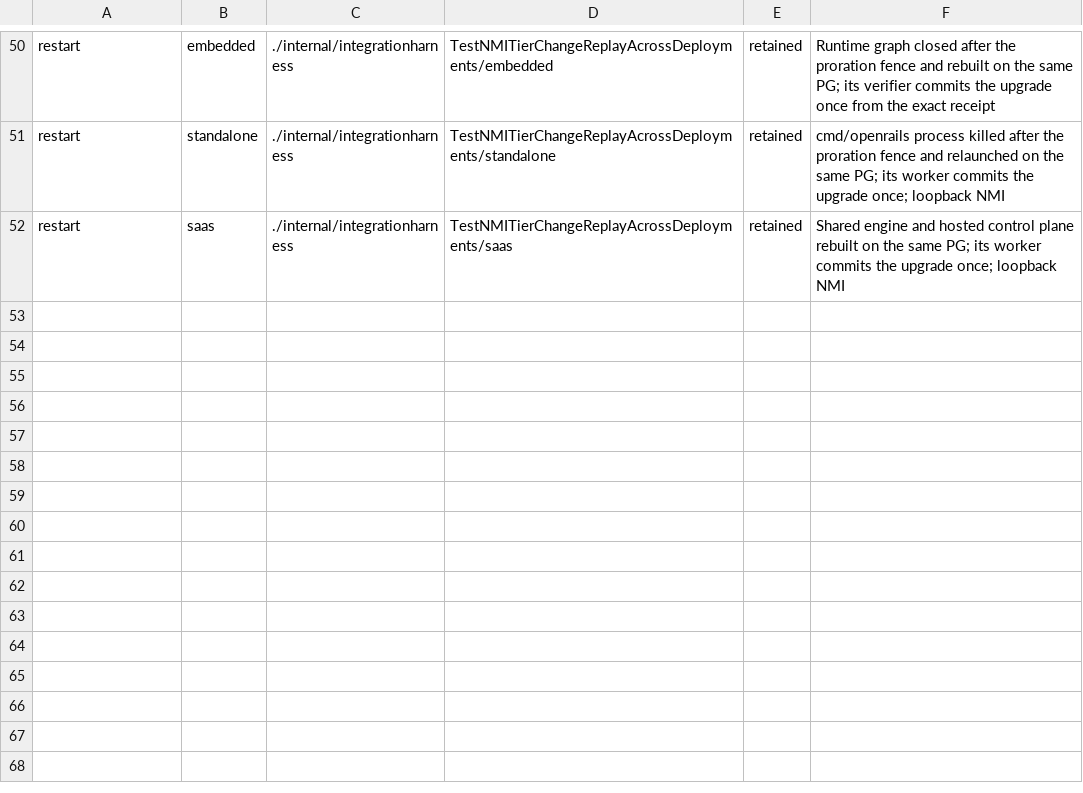
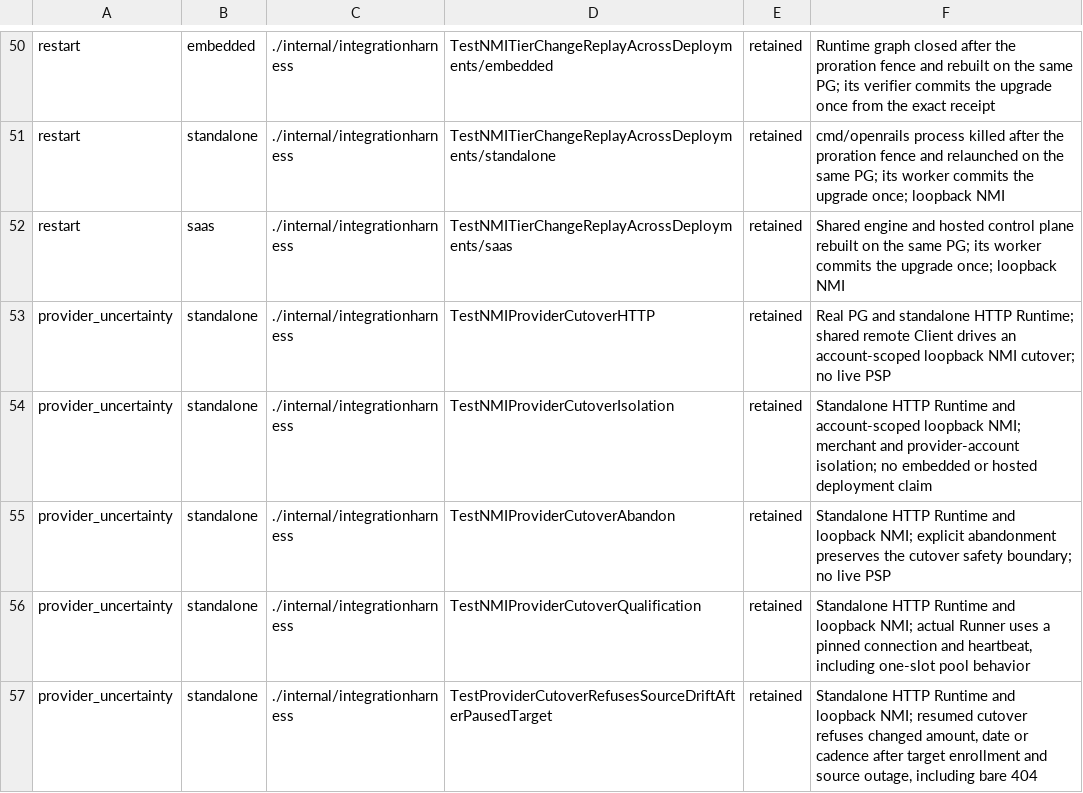
Before and after one commit to open-rails/openrails, a TSV file: compatibility/workflows.tsv, drawn as a sheet; only a part is shown, gaps mark what is left out.

Commit message:
Retain cutover safety workflows in the core release gate

```diff
--- a/compatibility/workflows.tsv
+++ b/compatibility/workflows.tsv
@@ -52 +52,6 @@ restart	standalone	./internal/integrationharness	TestNMITierChangeReplayAcrossDe
 restart	saas	./internal/integrationharness	TestNMITierChangeReplayAcrossDeployments/saas	retained	Shared engine and hosted control plane rebuilt on the same PG; its worker commits the upgrade once; loopback NMI
+provider_uncertainty	standalone	./internal/integrationharness	TestNMIProviderCutoverHTTP	retained	Real PG and standalone HTTP Runtime; shared remote Client drives an account-scoped loopback NMI cutover; no live PSP
+provider_uncertainty	standalone	./internal/integrationharness	TestNMIProviderCutoverIsolation	retained	Standalone HTTP Runtime and account-scoped loopback NMI; merchant and provider-account isolation; no embedded or hosted deployment claim
+provider_uncertainty	standalone	./internal/integrationharness	TestNMIProviderCutoverAbandon	retained	Standalone HTTP Runtime and loopback NMI; explicit abandonment preserves the cutover safety boundary; no live PSP
+provider_uncertainty	standalone	./internal/integrationharness	TestNMIProviderCutoverQualification	retained	Standalone HTTP Runtime and loopback NMI; actual Runner uses a pinned connection and heartbeat, including one-slot pool behavior
+provider_uncertainty	standalone	./internal/integrationharness	TestProviderCutoverRefusesSourceDriftAfterPausedTarget	retained	Standalone HTTP Runtime and loopback NMI; resumed cutover refuses changed amount, date or cadence after target enrollment and source outage, including bare 404
```
Also changed, not shown: 3 other files.
